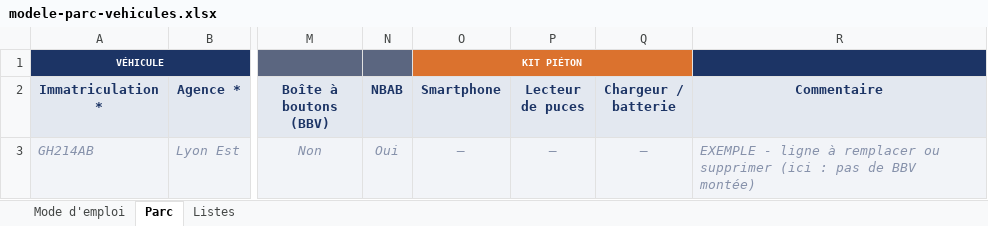
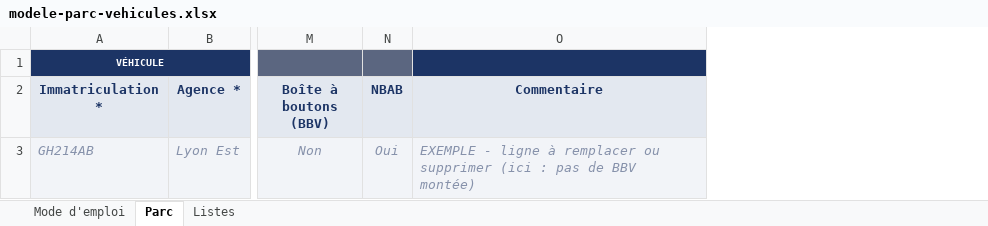
Before and after one commit to Elysoan/materielembarque, an Excel workbook: module/modele-parc-vehicules.xlsx, sheet Parc, drawn as a sheet; only a part is shown, gaps mark what is left out; values as stored, in another font and other column widths than the file's, no borders; charts and pictures and conditional formats not drawn; the diff names each change by its address in the sheet, - before the commit and + after, or states it on an @@ line.

```diff
--- a/module/modele-parc-vehicules.xlsx (sheet Parc)
+++ b/module/modele-parc-vehicules.xlsx (sheet Parc)
-column O (Smartphone), row 1: KIT PIÉTON; row 3: —
-column P (Lecteur de puces), row 3: —
-column Q (Chargeur / batterie), row 3: —
```
Also changed, not shown: sheet Listes, sheet Mode d'emploi, formulas that keep their value, 8 other files.
